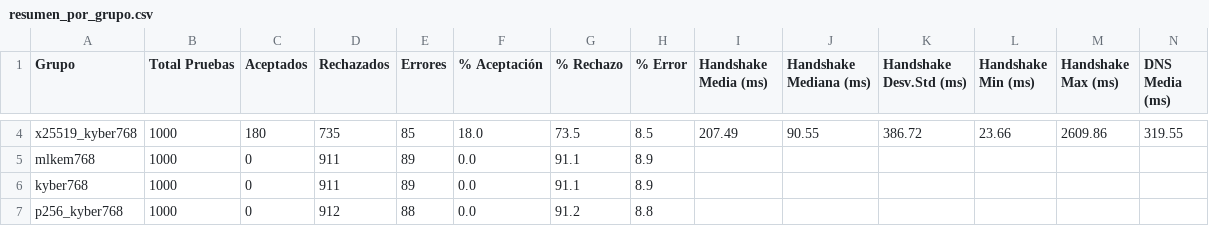
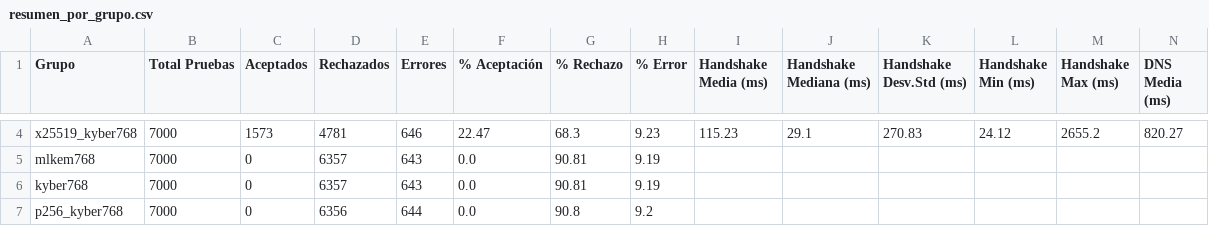
Before and after one commit to DiegoSanRoman/TFG-PQC, a CSV file: resultados/resumen_por_grupo.csv, drawn as a sheet; only a part is shown, gaps mark what is left out; the diff covers the shown part only; the diff names each change by its address in the sheet, - before the commit and + after, or states it on an @@ line.

Commit message:
buenos resultados

```diff
--- a/resultados/resumen_por_grupo.csv
+++ b/resultados/resumen_por_grupo.csv
-B4:B7 (Total Pruebas): 1000
+B4:B7 (Total Pruebas): 7000
-C4 (Aceptados): 180
+C4 (Aceptados): 1573
-D4 (Rechazados): 735
+D4 (Rechazados): 4781
-E4 (Errores): 85
+E4 (Errores): 646
-F4 (% Aceptación): 18.0
+F4 (% Aceptación): 22.47
-G4 (% Rechazo): 73.5
+G4 (% Rechazo): 68.3
-H4 (% Error): 8.5
+H4 (% Error): 9.23
-I4 (Handshake Media (ms)): 207.49
+I4 (Handshake Media (ms)): 115.23
-J4 (Handshake Mediana (ms)): 90.55
+J4 (Handshake Mediana (ms)): 29.1
-K4 (Handshake Desv.Std (ms)): 386.72
+K4 (Handshake Desv.Std (ms)): 270.83
-L4 (Handshake Min (ms)): 23.66
+L4 (Handshake Min (ms)): 24.12
-M4 (Handshake Max (ms)): 2609.86
+M4 (Handshake Max (ms)): 2655.2
-N4 (DNS Media (ms)): 319.55
+N4 (DNS Media (ms)): 820.27
-D5:D6 (Rechazados): 911
+D5:D6 (Rechazados): 6357
-E5:E6 (Errores): 89
+E5:E6 (Errores): 643
-G5:G6 (% Rechazo): 91.1
+G5:G6 (% Rechazo): 90.81
-H5:H6 (% Error): 8.9
+H5:H6 (% Error): 9.19
-D7 (Rechazados): 912
+D7 (Rechazados): 6356
-E7 (Errores): 88
+E7 (Errores): 644
-G7 (% Rechazo): 91.2
+G7 (% Rechazo): 90.8
-H7 (% Error): 8.8
+H7 (% Error): 9.2
```
Also changed, not shown: 81 edited cells elsewhere in this file, 3 other files.
